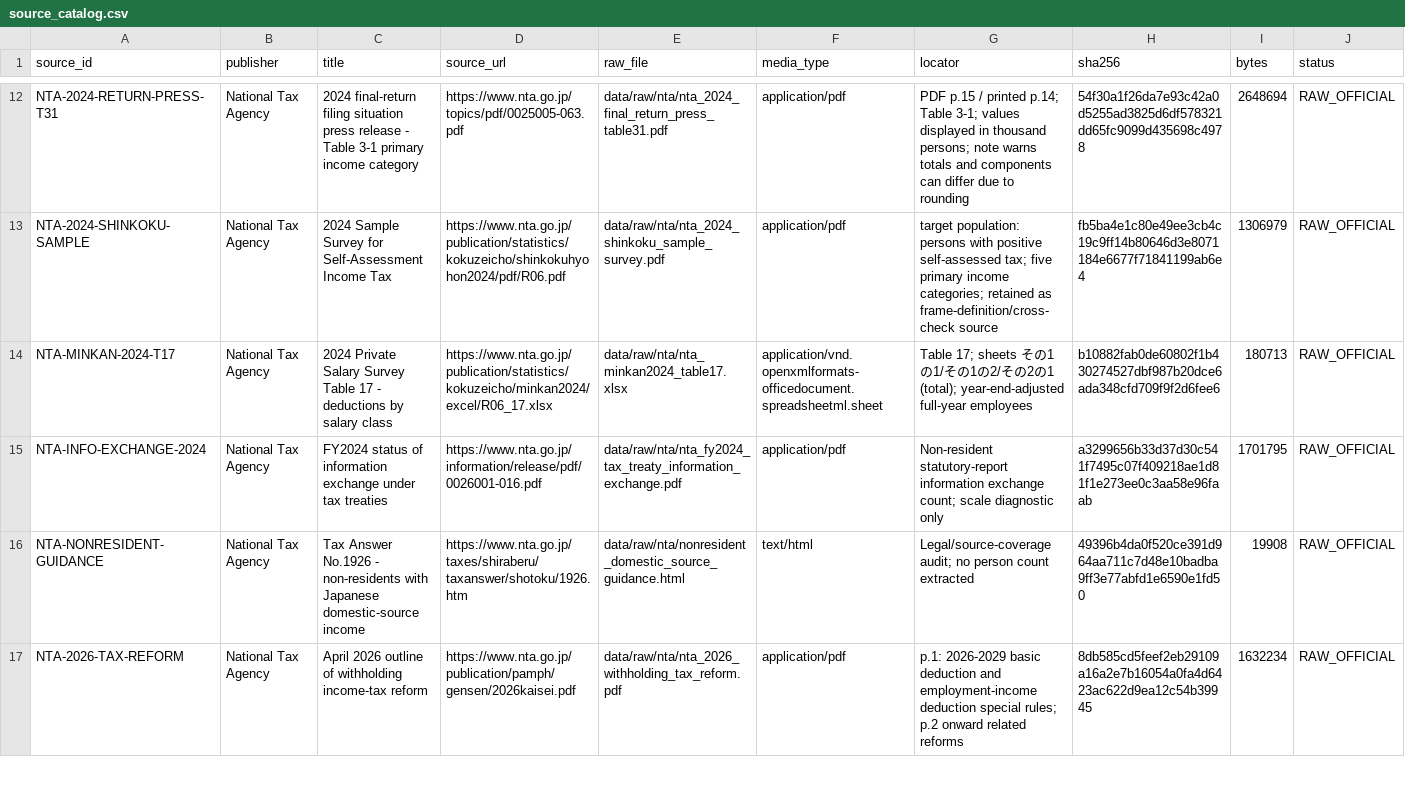
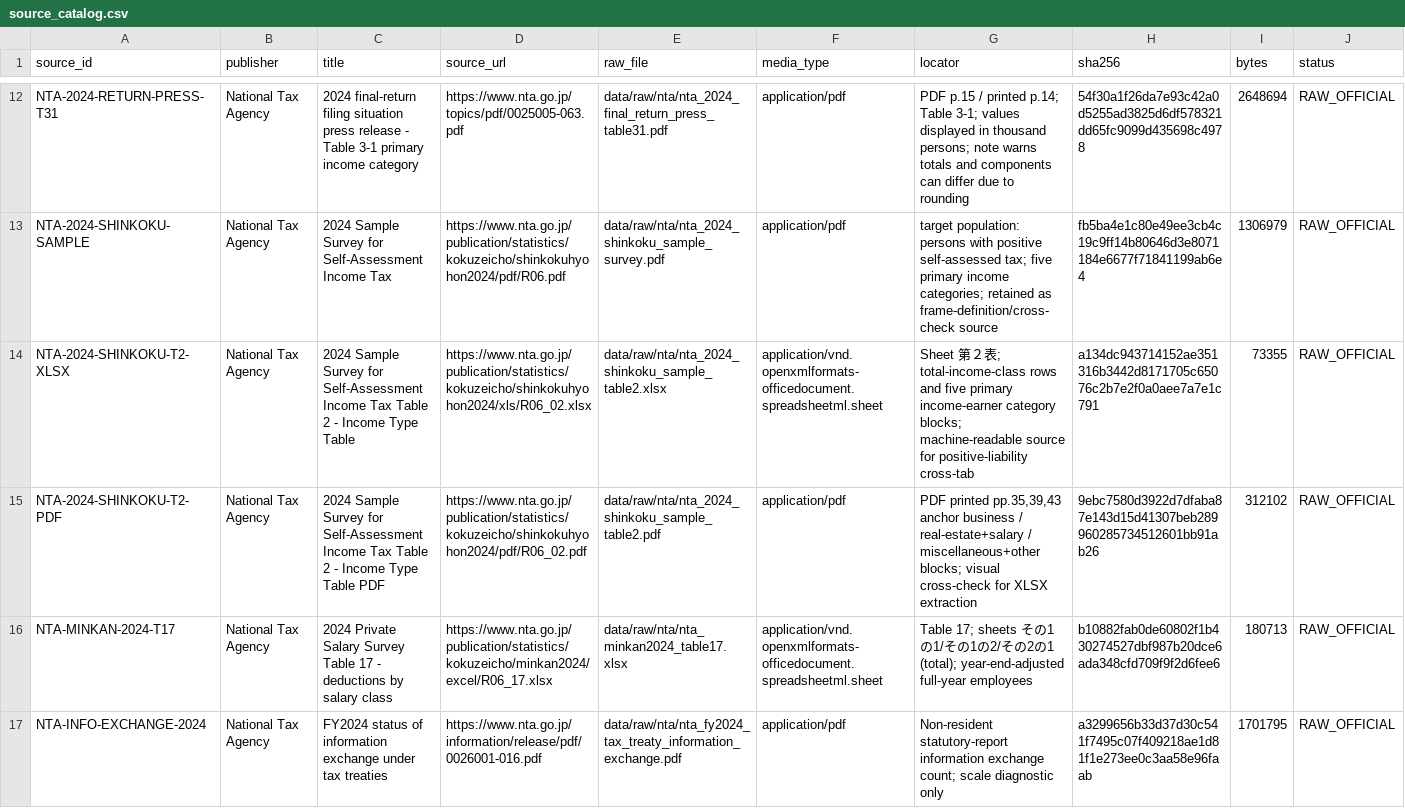
Before and after one commit to xmeta/jp-consumption-tax-reform, a CSV file: data/source_catalog.csv, drawn as a sheet; only a part is shown, gaps mark what is left out; the shorter side is filled out with more unchanged rows; the diff names each change by its address in the sheet, - before the commit and + after, or states it on an @@ line.

Commit message:
Add NTA income-class primary-type cross-tab

```diff
--- a/data/source_catalog.csv
+++ b/data/source_catalog.csv
+row 14: NTA-2024-SHINKOKU-T2-XLSX | National Tax Agency | 2024 Sample Survey for Self-Assessment Income Tax Table 2 - Income Type Table | https://www.nta.go.jp/publication/statistics/kokuzeicho/shinkokuhyohon2024/xls/R06_02.xlsx | data/raw/nta/nta_2024_shinkoku_sample_table2.xlsx | application/vnd.openxmlformats-officedocument.spreadsheetml.sheet | Sheet 第２表; total-income-class rows and five primary income-earner category blocks; machine-readable source for positive-liability cross-tab | a134dc943714152ae351316b3442d8171705c65076c2b7e2f0a0aee7a7e1c791 | 73355 | RAW_OFFICIAL
+row 15: NTA-2024-SHINKOKU-T2-PDF | National Tax Agency | 2024 Sample Survey for Self-Assessment Income Tax Table 2 - Income Type Table PDF | https://www.nta.go.jp/publication/statistics/kokuzeicho/shinkokuhyohon2024/pdf/R06_02.pdf | data/raw/nta/nta_2024_shinkoku_sample_table2.pdf | application/pdf | PDF printed pp.35,39,43 anchor business / real-estate+salary / miscellaneous+other blocks; visual cross-check for XLSX extraction | 9ebc7580d3922d7dfaba87e143d15d41307beb289960285734512601bb91ab26 | 312102 | RAW_OFFICIAL
```
Also changed, not shown: data/derived_catalog.csv, 10 other files.
